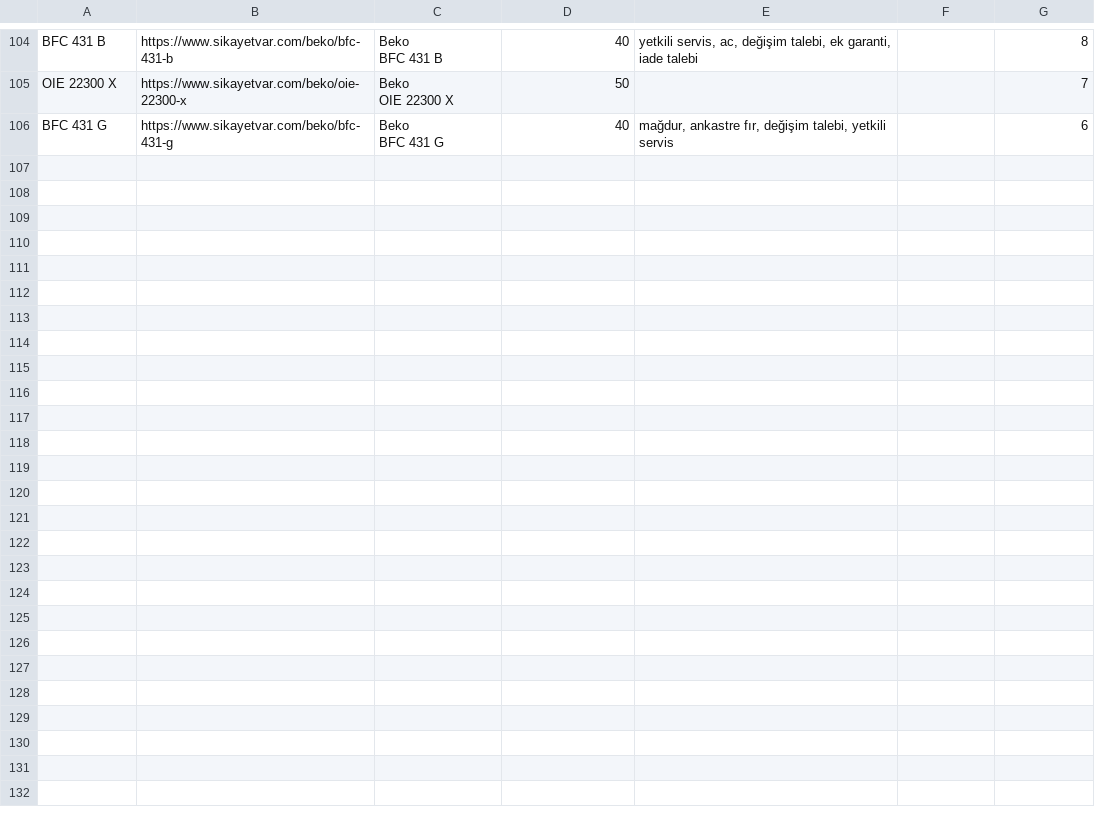
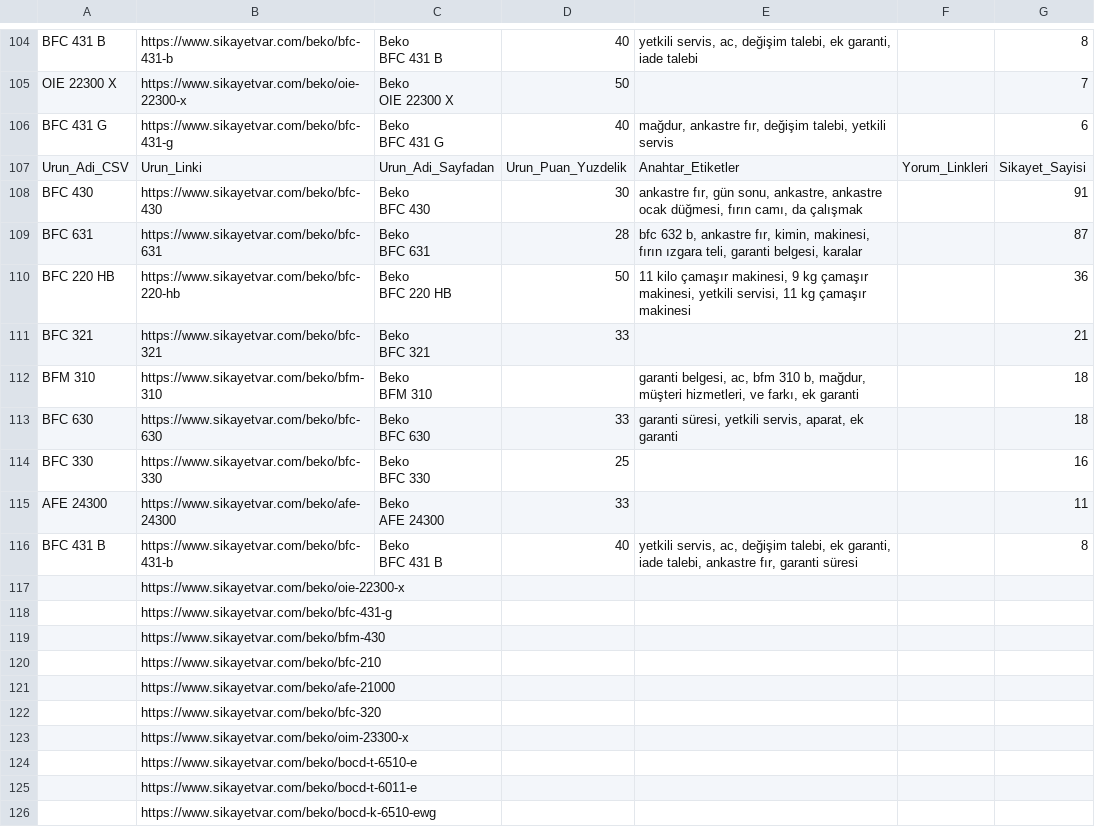
Before and after one commit to betultgumus/ybst-veri-bilimi, a CSV file: beko/web-scraping-data/sikayet_var_yorum_linki.csv, drawn as a sheet; only a part is shown, gaps mark what is left out; ↵ is a line break in a cell; the diff covers the shown part only; the diff names each change by its address in the sheet, - before the commit and + after, or states it on an @@ line.

Commit message:
beko urun ozellikleri2 çekildi.

```diff
--- a/beko/web-scraping-data/sikayet_var_yorum_linki.csv
+++ b/beko/web-scraping-data/sikayet_var_yorum_linki.csv
+row 107: Urun_Adi_CSV | Urun_Linki | Urun_Adi_Sayfadan | Urun_Puan_Yuzdelik | Anahtar_Etiketler | Yorum_Linkleri | Sikayet_Sayisi
+row 108: BFC 430 | https://www.sikayetvar.com/beko/bfc-430 | Beko ↵ BFC 430 | 30 | ankastre fır, gün sonu, ankastre, ankastre ocak düğmesi, fırın camı, da çalışmak |  | 91
+row 109: BFC 631 | https://www.sikayetvar.com/beko/bfc-631 | Beko ↵ BFC 631 | 28 | bfc 632 b, ankastre fır, kimin, makinesi, fırın ızgara teli, garanti belgesi, karalar |  | 87
+row 110: BFC 220 HB | https://www.sikayetvar.com/beko/bfc-220-hb | Beko ↵ BFC 220 HB | 50 | 11 kilo çamaşır makinesi, 9 kg çamaşır makinesi, yetkili servisi, 11 kg çamaşır makinesi |  | 36
+row 111: BFC 321 | https://www.sikayetvar.com/beko/bfc-321 | Beko ↵ BFC 321 | 33 |  |  | 21
+row 112: BFM 310 | https://www.sikayetvar.com/beko/bfm-310 | Beko ↵ BFM 310 |  | garanti belgesi, ac, bfm 310 b, mağdur, müşteri hizmetleri, ve farkı, ek garanti |  | 18
+row 113: BFC 630 | https://www.sikayetvar.com/beko/bfc-630 | Beko ↵ BFC 630 | 33 | garanti süresi, yetkili servis, aparat, ek garanti |  | 18
+row 114: BFC 330 | https://www.sikayetvar.com/beko/bfc-330 | Beko ↵ BFC 330 | 25 |  |  | 16
+row 115: AFE 24300 | https://www.sikayetvar.com/beko/afe-24300 | Beko ↵ AFE 24300 | 33 |  |  | 11
+row 116: BFC 431 B | https://www.sikayetvar.com/beko/bfc-431-b | Beko ↵ BFC 431 B | 40 | yetkili servis, ac, değişim talebi, ek garanti, iade talebi, ankastre fır, garanti süresi |  | 8
+row 117:  | https://www.sikayetvar.com/beko/oie-22300-x
+row 118:  | https://www.sikayetvar.com/beko/bfc-431-g
+row 119:  | https://www.sikayetvar.com/beko/bfm-430
+row 120:  | https://www.sikayetvar.com/beko/bfc-210
+row 121:  | https://www.sikayetvar.com/beko/afe-21000
+row 122:  | https://www.sikayetvar.com/beko/bfc-320
+row 123:  | https://www.sikayetvar.com/beko/oim-23300-x
+row 124:  | https://www.sikayetvar.com/beko/bocd-t-6510-e
+row 125:  | https://www.sikayetvar.com/beko/bocd-t-6011-e
+row 126:  | https://www.sikayetvar.com/beko/bocd-k-6510-ewg
```
Also changed, not shown: 44 added rows elsewhere in this file, 4 other files.
